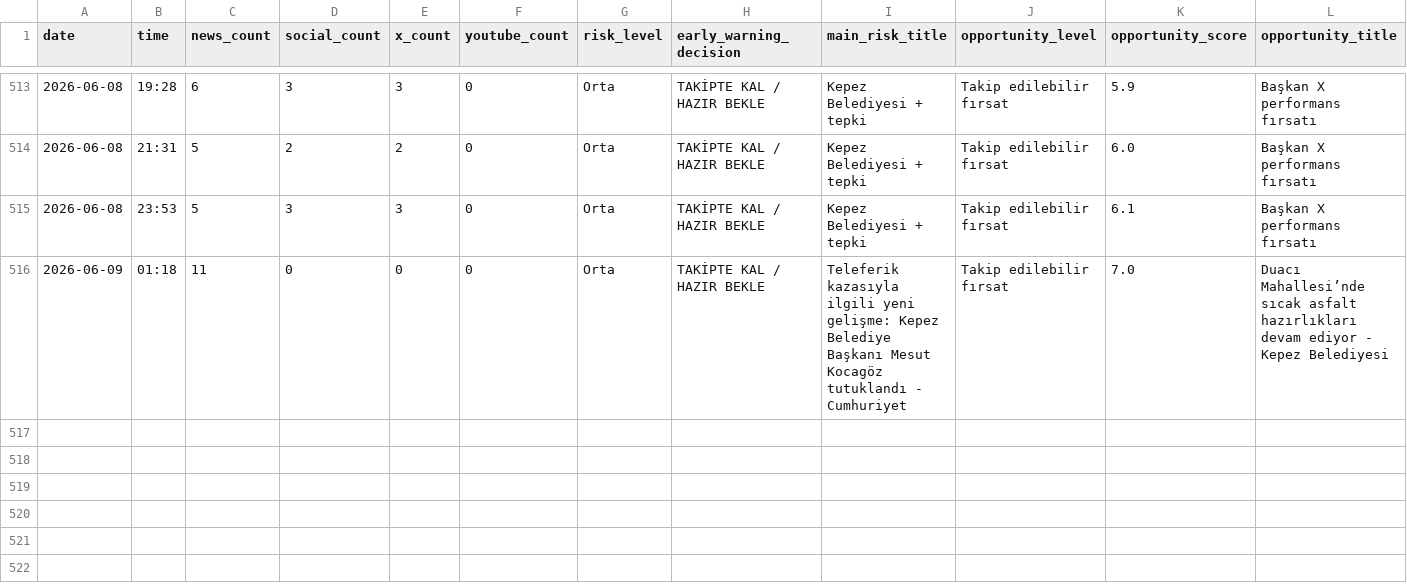
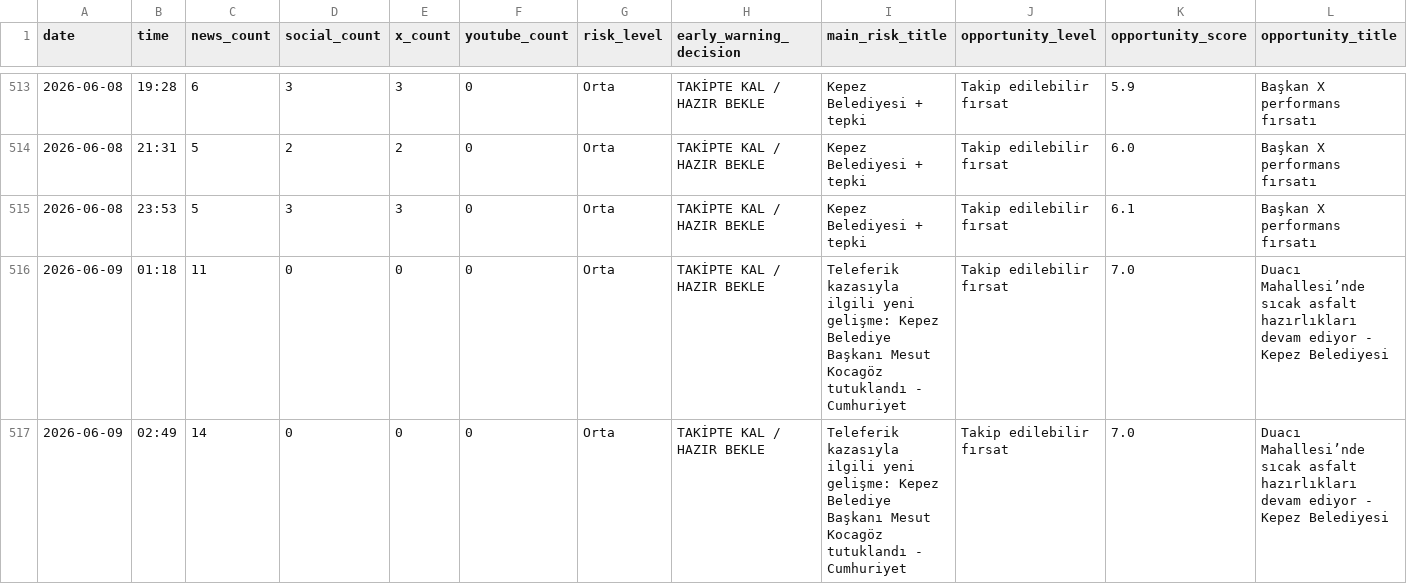
Before and after one commit to korayarhan/dijital-antalya-nabzi, a CSV file: data/archive/daily_decision_log.csv, drawn as a sheet; only a part is shown, gaps mark what is left out; rows hold the shown columns only; the diff names each change by its address in the sheet, - before the commit and + after, or states it on an @@ line.

```diff
--- a/data/archive/daily_decision_log.csv
+++ b/data/archive/daily_decision_log.csv
+row 517: 2026-06-09 | 02:49 | 14 | 0 | 0 | 0 | Orta | TAKİPTE KAL / HAZIR BEKLE | Teleferik kazasıyla ilgili yeni gelişme: Kepez Belediye Başkanı Mesut Kocagöz tutuklandı - Cumhuriyet | Takip edilebilir fırsat | 7.0 | Duacı Mahallesi’nde sıcak asfalt hazırlıkları devam ediyor - Kepez Belediyesi
```
Also changed, not shown: data/auto_social/president_x_posts.csv, data/auto_social/social_auto.csv, 9 other files.
